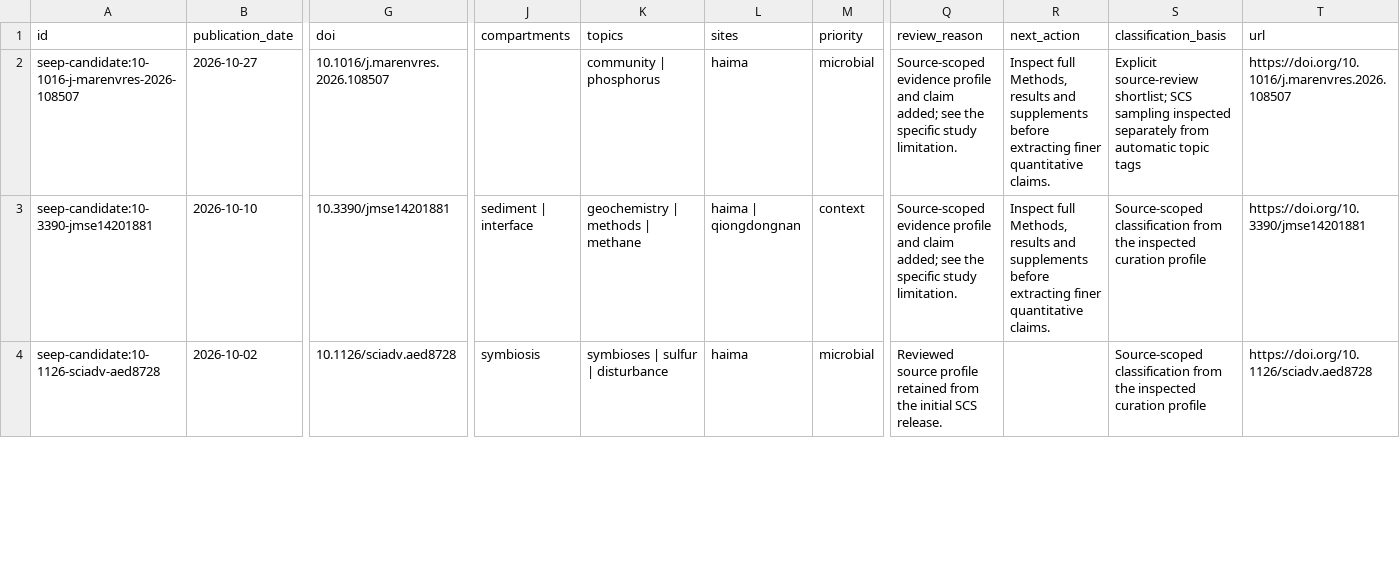
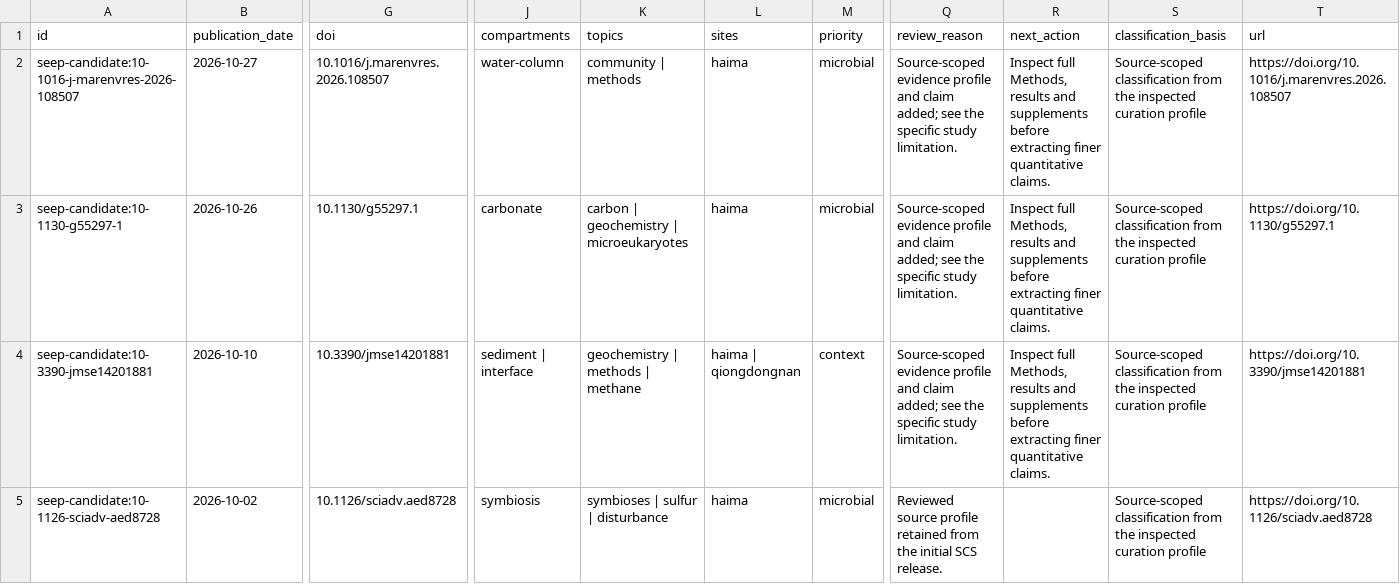
Before and after one commit to skate-debug/polar-evidence-atlas, a CSV file: dist/cold-seep-literature.csv, drawn as a sheet; only a part is shown, gaps mark what is left out; rows hold the shown columns only; the diff covers the shown part only; the diff names each change by its address in the sheet, - before the commit and + after, or states it on an @@ line.

```diff
--- a/dist/cold-seep-literature.csv
+++ b/dist/cold-seep-literature.csv
-J2 (compartments): (empty)
+J2 (compartments): water-column
-K2 (topics): community | phosphorus
+K2 (topics): community | methods
-S2 (classification_basis): Explicit source-review shortlist; SCS sampling inspected separately from automatic topic tags
+S2 (classification_basis): Source-scoped classification from the inspected curation profile
+row 3: seep-candidate:10-1130-g55297-1 | 2026-10-26 | 10.1130/g55297.1 | carbonate | carbon | geochemistry | microeukaryotes | haima | microbial | Source-scoped evidence profile and claim added; see the specific study limitation. | Inspect full Methods, results and supplements before extracting finer quantitative claims. | Source-scoped classification from the inspected curation profile | https://doi.org/10.1130/g55297.1
```
Also changed, not shown: 52 edited cells elsewhere in this file, dist/cold-seep-review.csv, dist/global-cold-seep-literature.csv, 33 other files.
